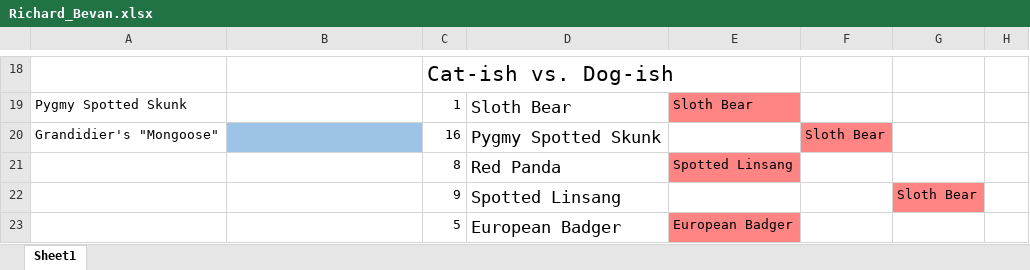
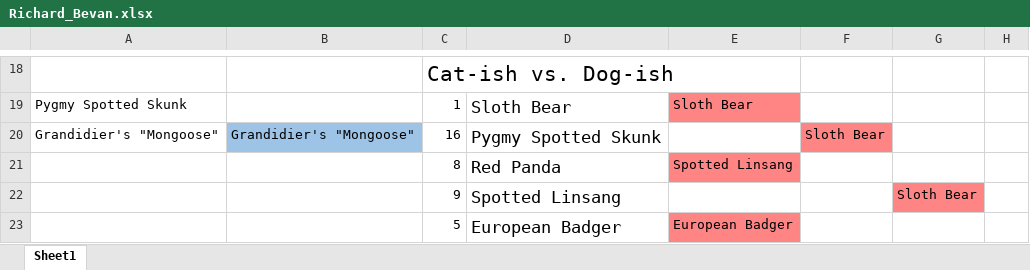
Before and after one commit to JKRWard/MMM, an Excel workbook: 2020BIO2029/Richard_Bevan.xlsx, sheet Sheet1, drawn as a sheet; only a part is shown, gaps mark what is left out; values as stored, in another font and other column widths than the file's, no borders; the diff names each change by its address in the sheet, - before the commit and + after, or states it on an @@ line.

Commit message:
wildcard

```diff
--- a/2020BIO2029/Richard_Bevan.xlsx (sheet Sheet1)
+++ b/2020BIO2029/Richard_Bevan.xlsx (sheet Sheet1)
-B20: (empty)
+B20: Grandidier's "Mongoose"
```
